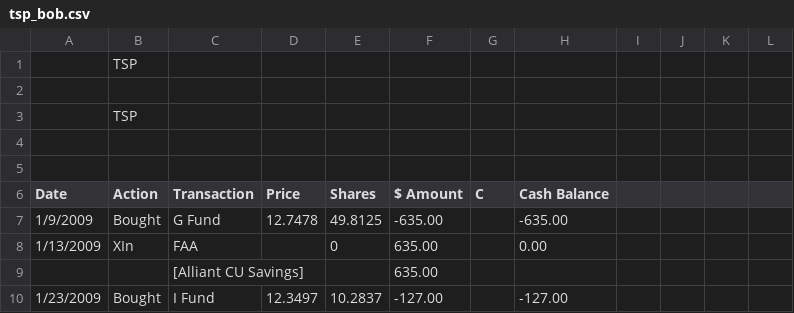
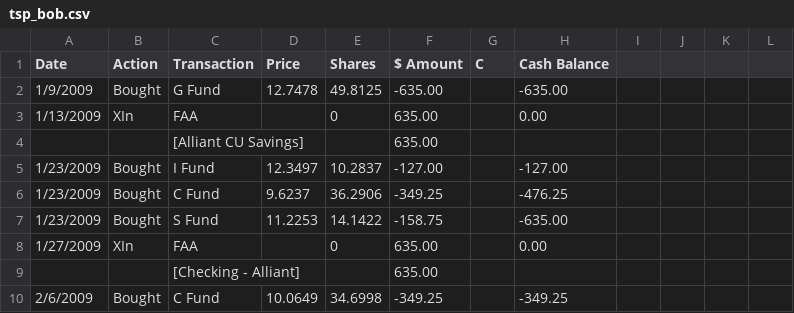
Before and after one commit to buddbob-creator/tsp-antics, a CSV file: data/tsp_bob.csv, drawn as a sheet; only a part is shown; the shorter side is filled out with more unchanged rows.

```diff
--- a/data/tsp_bob.csv
+++ b/data/tsp_bob.csv
@@ -1,6 +1 @@
-,TSP
-
-,TSP
-
-
 "Date","Action","Transaction","Price","Shares","$ Amount","C","Cash Balance"
```
Also changed, not shown: data/tsp_roth.csv, data/tsp_sue.csv.
